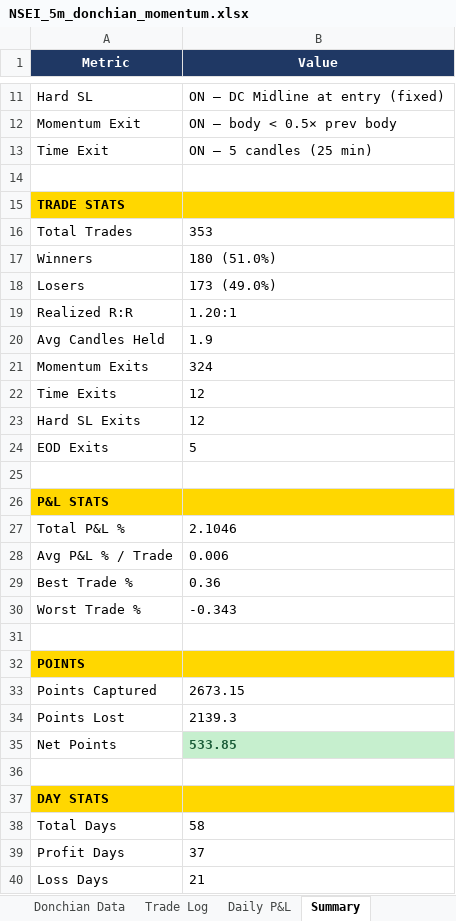
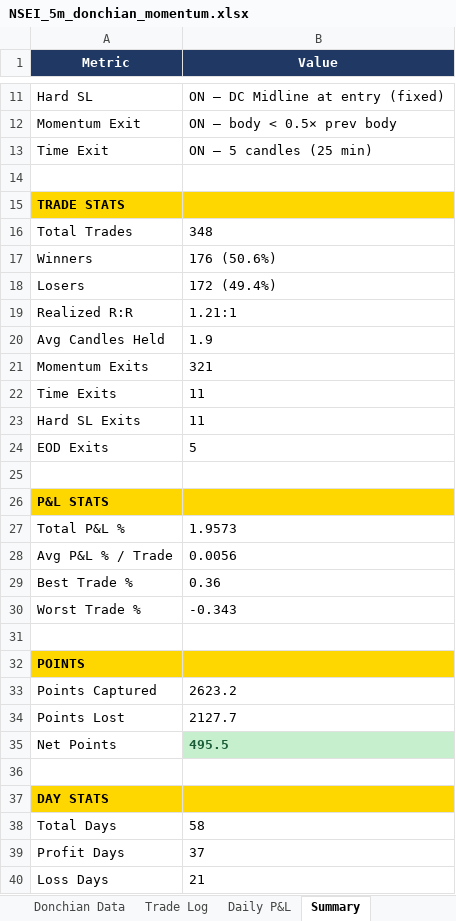
Before and after one commit to dhanavel10/backtesting, an Excel workbook: NSEI_5m_donchian_momentum.xlsx, sheet Summary, drawn as a sheet; only a part is shown, gaps mark what is left out; values as stored, in another font and other column widths than the file's, no borders; the diff names each change by its address in the sheet, - before the commit and + after, or states it on an @@ line.

```diff
--- a/NSEI_5m_donchian_momentum.xlsx (sheet Summary)
+++ b/NSEI_5m_donchian_momentum.xlsx (sheet Summary)
-B16 (Value): 353
+B16 (Value): 348
-B17 (Value): 180 (51.0%)
+B17 (Value): 176 (50.6%)
-B18 (Value): 173 (49.0%)
+B18 (Value): 172 (49.4%)
-B19 (Value): 1.20:1
+B19 (Value): 1.21:1
-B21 (Value): 324
+B21 (Value): 321
-B22:B23 (Value): 12
+B22:B23 (Value): 11
-B27 (Value): 2.1046
+B27 (Value): 1.9573
-B28 (Value): 0.006
+B28 (Value): 0.0056
-B33 (Value): 2673.15
+B33 (Value): 2623.2
-B34 (Value): 2139.3
+B34 (Value): 2127.7
-B35 (Value): 533.85
+B35 (Value): 495.5
```
Also changed, not shown: sheet Donchian Data, sheet Trade Log, sheet Daily P&L, NSEI_5m_supertrend.xlsx, 21 other files.
